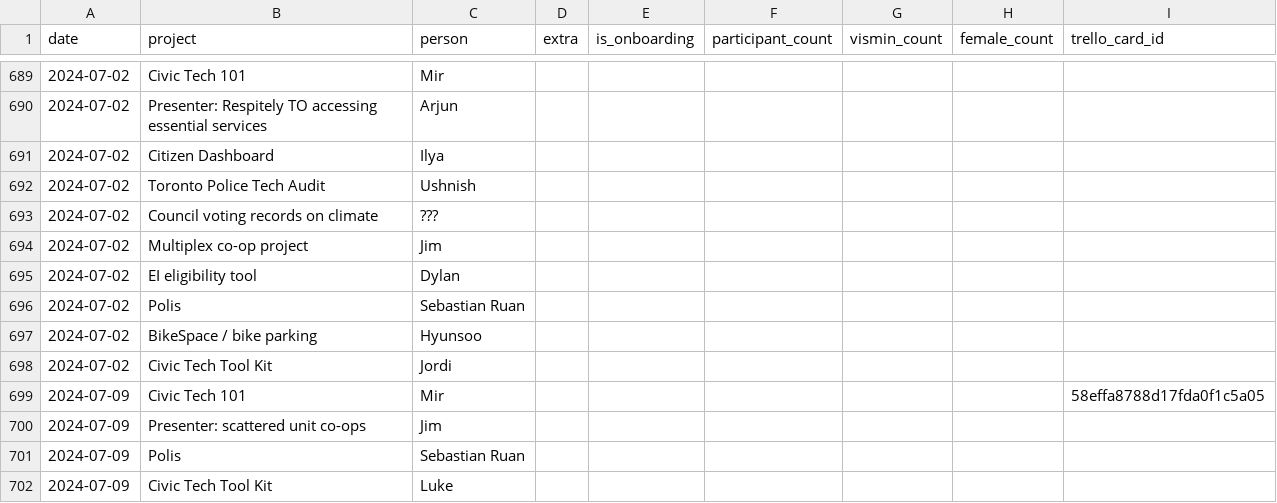
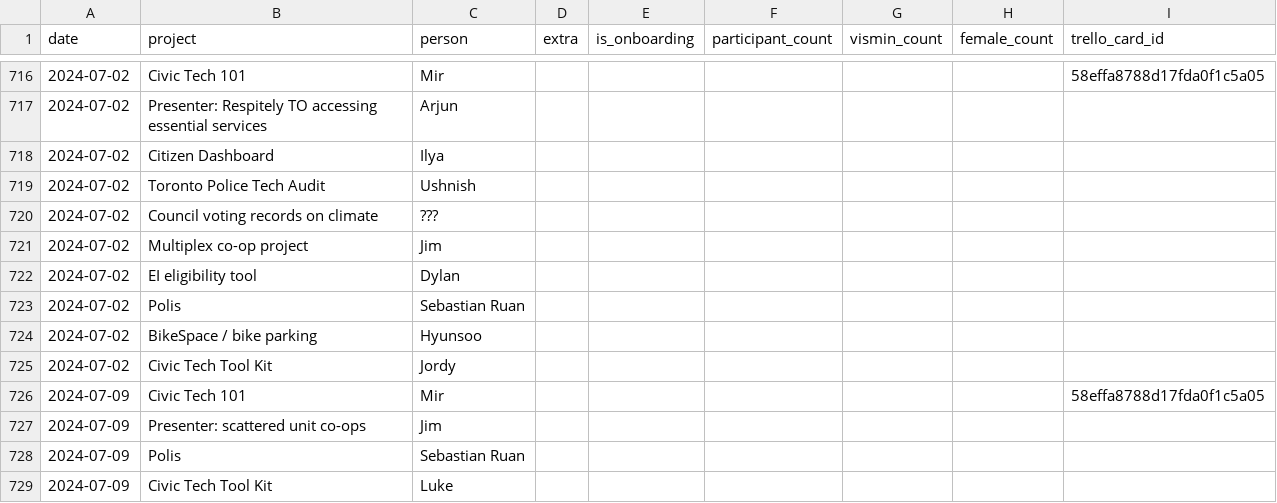
Before and after one commit to CivicTechTO/dataset-civictechto-breakout-groups, a CSV file: data/civictechto-breakout-groups.csv, drawn as a sheet; only a part is shown, gaps mark what is left out; the diff covers the shown part only.

```diff
--- a/data/civictechto-breakout-groups.csv
+++ b/data/civictechto-breakout-groups.csv
@@ -689,2 +716,2 @@ date,project,person,extra,is_onboarding,participant_count,vismin_count,female_co
-2024-07-02,Civic Tech 101,Mir,,,,,,
+2024-07-02,Civic Tech 101,Mir,,,,,,58effa8788d17fda0f1c5a05
 2024-07-02,Presenter: Respitely TO accessing essential services,Arjun,,,,,,
@@ -697,3 +724,3 @@ date,project,person,extra,is_onboarding,participant_count,vismin_count,female_co
 2024-07-02,BikeSpace / bike parking,Hyunsoo,,,,,,
-2024-07-02,Civic Tech Tool Kit,Jordi,,,,,,
+2024-07-02,Civic Tech Tool Kit,Jordy,,,,,,
 2024-07-09,Civic Tech 101,Mir,,,,,,58effa8788d17fda0f1c5a05
```
Also changed, not shown: 27 added rows elsewhere in this file.
